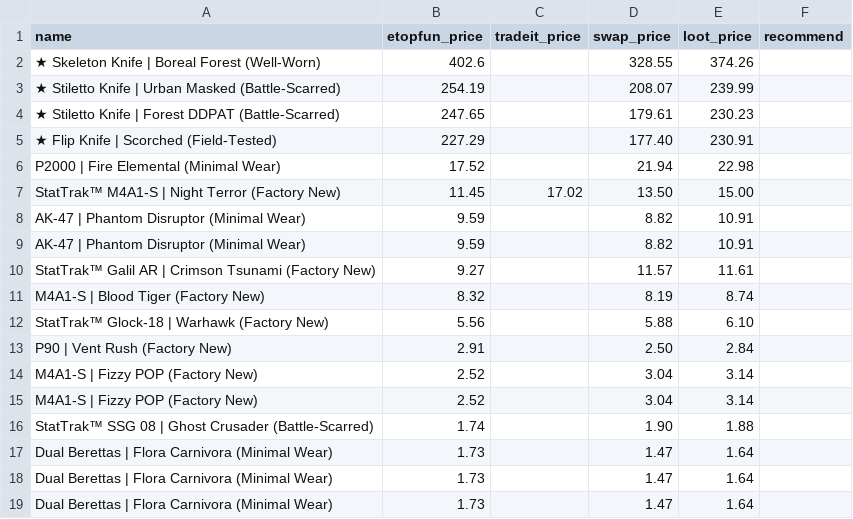
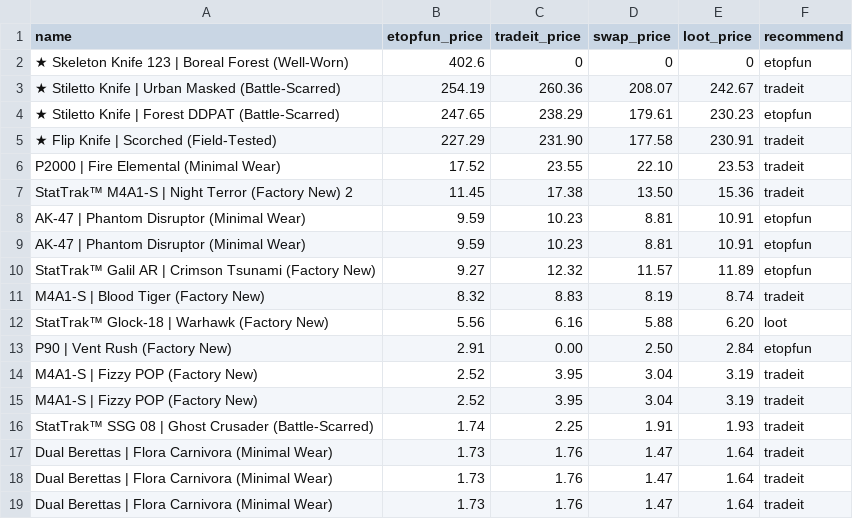
Before and after one commit to toannguyen3105/pdt_analytics_prices, a CSV file: prices.csv, drawn as a sheet.

Commit message:
Update conditions 0 for price

```diff
--- a/prices.csv
+++ b/prices.csv
@@ -1,19 +1,19 @@
 name,etopfun_price,tradeit_price,swap_price,loot_price,recommend
-★ Skeleton Knife | Boreal Forest (Well-Worn),402.6,,328.55,374.26,
-★ Stiletto Knife | Urban Masked (Battle-Scarred),254.19,,208.07,239.99,
-★ Stiletto Knife | Forest DDPAT (Battle-Scarred),247.65,,179.61,230.23,
-★ Flip Knife | Scorched (Field-Tested),227.29,,177.40,230.91,
-P2000 | Fire Elemental (Minimal Wear),17.52,,21.94,22.98,
-StatTrak™ M4A1-S | Night Terror (Factory New),11.45,17.02,13.50,15.00,
-AK-47 | Phantom Disruptor (Minimal Wear),9.59,,8.82,10.91,
-AK-47 | Phantom Disruptor (Minimal Wear),9.59,,8.82,10.91,
-StatTrak™ Galil AR | Crimson Tsunami (Factory New),9.27,,11.57,11.61,
-M4A1-S | Blood Tiger (Factory New),8.32,,8.19,8.74,
-StatTrak™ Glock-18 | Warhawk (Factory New),5.56,,5.88,6.10,
-P90 | Vent Rush (Factory New),2.91,,2.50,2.84,
-M4A1-S | Fizzy POP (Factory New),2.52,,3.04,3.14,
-M4A1-S | Fizzy POP (Factory New),2.52,,3.04,3.14,
-StatTrak™ SSG 08 | Ghost Crusader (Battle-Scarred),1.74,,1.90,1.88,
-Dual Berettas | Flora Carnivora (Minimal Wear),1.73,,1.47,1.64,
-Dual Berettas | Flora Carnivora (Minimal Wear),1.73,,1.47,1.64,
-Dual Berettas | Flora Carnivora (Minimal Wear),1.73,,1.47,1.64,
+★ Skeleton Knife 123 | Boreal Forest (Well-Worn),402.6,0,0,0,etopfun
+★ Stiletto Knife | Urban Masked (Battle-Scarred),254.19,260.36,208.07,242.67,tradeit
+★ Stiletto Knife | Forest DDPAT (Battle-Scarred),247.65,238.29,179.61,230.23,etopfun
+★ Flip Knife | Scorched (Field-Tested),227.29,231.90,177.58,230.91,tradeit
+P2000 | Fire Elemental (Minimal Wear),17.52,23.55,22.10,23.53,tradeit
+StatTrak™ M4A1-S | Night Terror (Factory New) 2,11.45,17.38,13.50,15.36,tradeit
+AK-47 | Phantom Disruptor (Minimal Wear),9.59,10.23,8.81,10.91,etopfun
+AK-47 | Phantom Disruptor (Minimal Wear),9.59,10.23,8.81,10.91,etopfun
+StatTrak™ Galil AR | Crimson Tsunami (Factory New),9.27,12.32,11.57,11.89,etopfun
+M4A1-S | Blood Tiger (Factory New),8.32,8.83,8.19,8.74,tradeit
+StatTrak™ Glock-18 | Warhawk (Factory New),5.56,6.16,5.88,6.20,loot
+P90 | Vent Rush (Factory New),2.91,0.00,2.50,2.84,etopfun
+M4A1-S | Fizzy POP (Factory New),2.52,3.95,3.04,3.19,tradeit
+M4A1-S | Fizzy POP (Factory New),2.52,3.95,3.04,3.19,tradeit
+StatTrak™ SSG 08 | Ghost Crusader (Battle-Scarred),1.74,2.25,1.91,1.93,tradeit
+Dual Berettas | Flora Carnivora (Minimal Wear),1.73,1.76,1.47,1.64,tradeit
+Dual Berettas | Flora Carnivora (Minimal Wear),1.73,1.76,1.47,1.64,tradeit
+Dual Berettas | Flora Carnivora (Minimal Wear),1.73,1.76,1.47,1.64,tradeit
```
Also changed, not shown: 6 other files.
